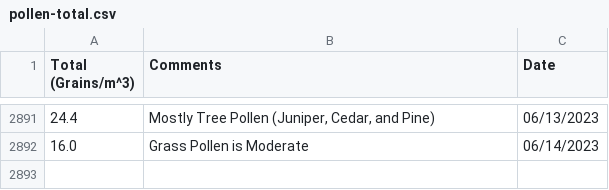
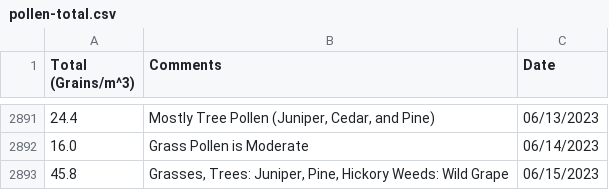
Before and after one commit to stephencarino/pollen, a CSV file: data/pollen-total.csv, drawn as a sheet; only a part is shown, gaps mark what is left out; the diff names each change by its address in the sheet, - before the commit and + after, or states it on an @@ line.

```diff
--- a/data/pollen-total.csv
+++ b/data/pollen-total.csv
+row 2893: 45.8 | Grasses, Trees: Juniper, Pine, Hickory Weeds: Wild Grape | 06/15/2023
```
Also changed, not shown: data/pollen-type.csv.
